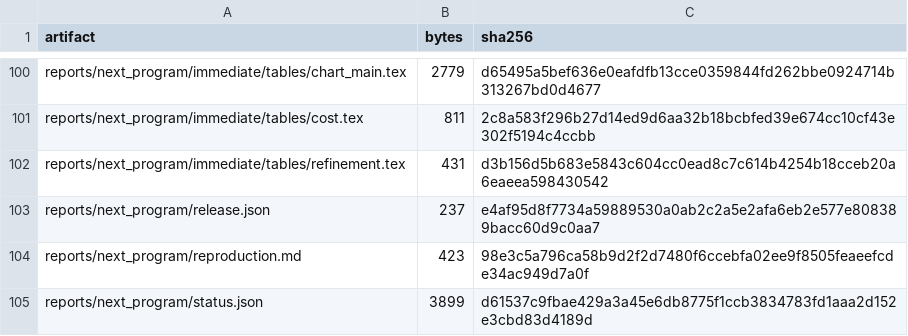
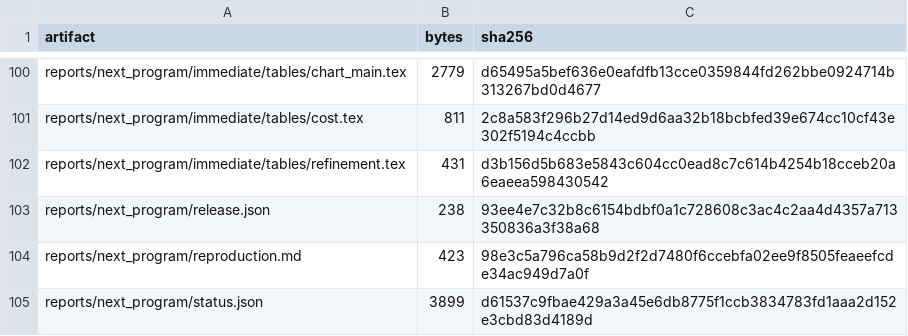
Before and after one commit to tinggong9/TwistedMerge, a CSV file: reports/next_program/artifact_checksums.csv, drawn as a sheet; only a part is shown, gaps mark what is left out.

```diff
--- a/reports/next_program/artifact_checksums.csv
+++ b/reports/next_program/artifact_checksums.csv
@@ -102,3 +102,3 @@ reports/next_program/immediate/tables/cost.tex,811,2c8a583f296b27d14ed9d6aa32b18
 reports/next_program/immediate/tables/refinement.tex,431,d3b156d5b683e5843c604cc0ead8c7c614b4254b18cceb20a6eaeea598430542
-reports/next_program/release.json,237,e4af95d8f7734a59889530a0ab2c2a5e2afa6eb2e577e808389bacc60d9c0aa7
+reports/next_program/release.json,238,93ee4e7c32b8c6154bdbf0a1c728608c3ac4c2aa4d4357a713350836a3f38a68
 reports/next_program/reproduction.md,423,98e3c5a796ca58b9d2f2d7480f6ccebfa02ee9f8505feaeefcde34ac949d7a0f
```
Also changed, not shown: 26 other files.
